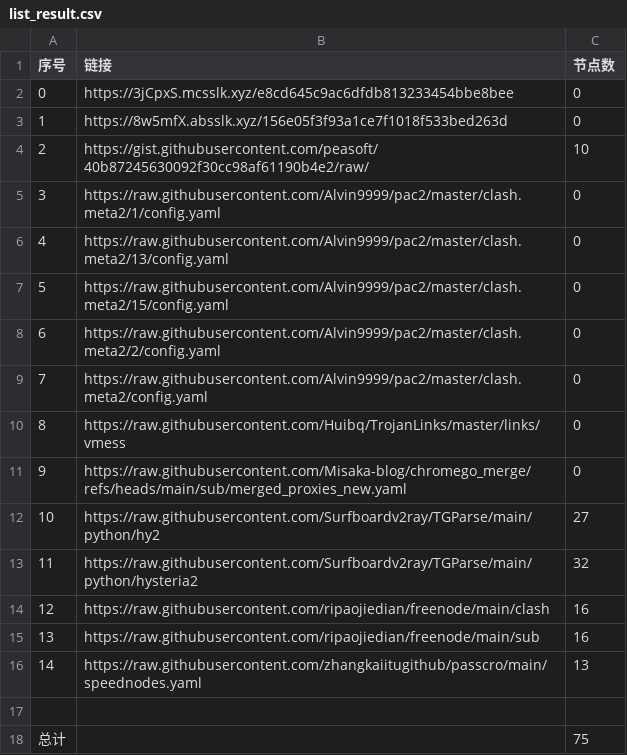
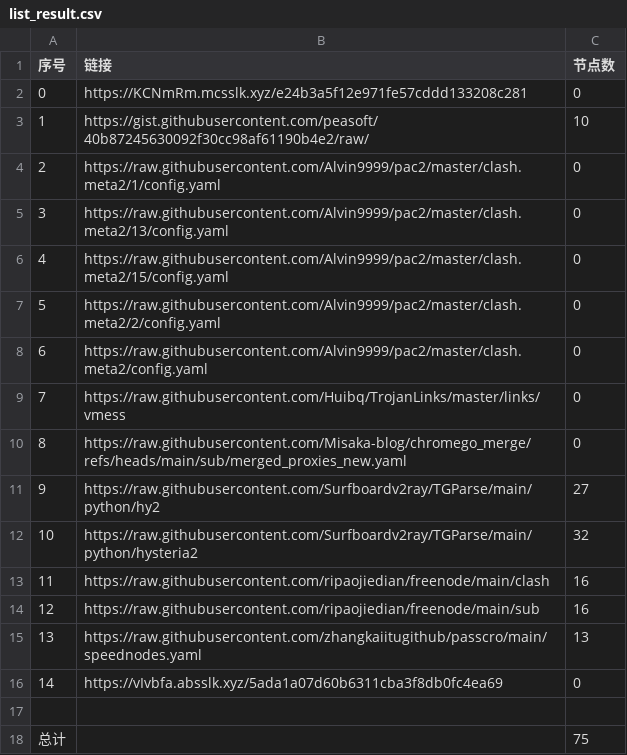
Before and after one commit to this-ooo/nmw, a CSV file: list_result.csv, drawn as a sheet; removed rows and columns are numbered as before the commit, all else as after; the diff names each change by its address in the sheet, - before the commit and + after, or states it on an @@ line.

```diff
--- a/list_result.csv
+++ b/list_result.csv
-row 2: 0 | https://3jCpxS.mcsslk.xyz/e8cd645c9ac6dfdb813233454bbe8bee | 0
@@ column A (序号) renumbered between rows 2 and 15 @@
-B2 (链接): https://8w5mfX.absslk.xyz/156e05f3f93a1ce7f1018f533bed263d
+B2 (链接): https://KCNmRm.mcsslk.xyz/e24b3a5f12e971fe57cddd133208c281
+row 16: 14 | https://vIvbfa.absslk.xyz/5ada1a07d60b6311cba3f8db0fc4ea69 | 0
```
Also changed, not shown: 3 other files.
